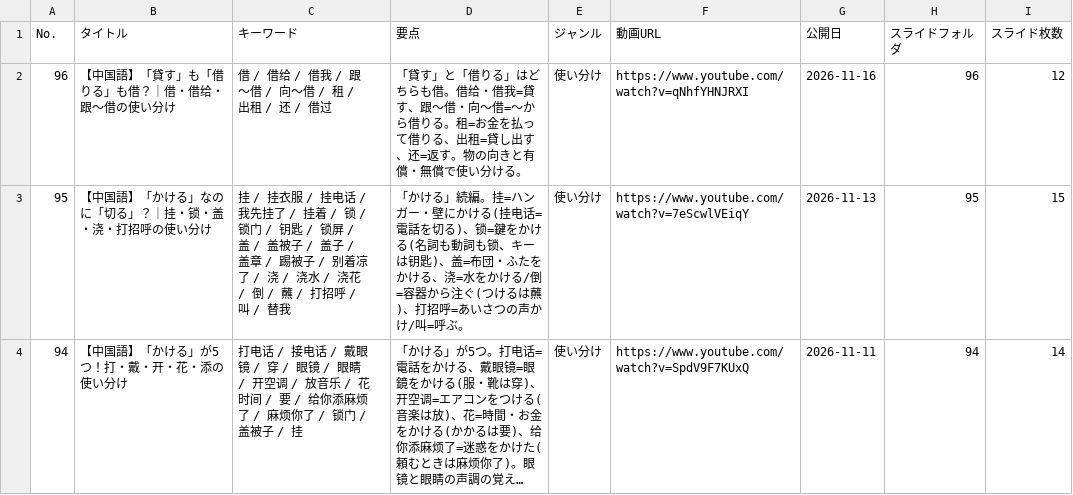
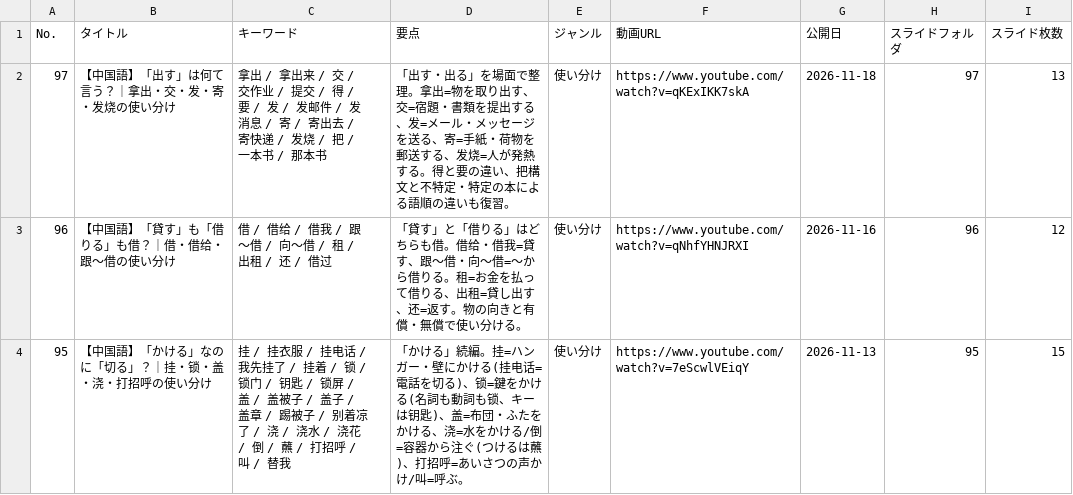
Before and after one commit to xiaohei36Chinese/chinese-dictionary, a CSV file: videos.csv, drawn as a sheet; only a part is shown; the shorter side is filled out with more unchanged rows; long unchanged cells end in ….

Commit message:
Update videos.csv

```diff
--- a/videos.csv
+++ b/videos.csv
@@ -1,2 +1,3 @@
 No.,タイトル,キーワード,要点,ジャンル,動画URL,公開日,スライドフォルダ,スライド枚数
+97,【中国語】「出す」は何て言う？｜拿出・交・发・寄・发烧の使い分け,拿出 / 拿出来 / 交 / 交作业 / 提交 / 得 / 要 / 发 / 发邮件 / 发消息 / 寄 / 寄出去 / 寄快递 / 发烧 / 把 / 一本书 / 那本书,「出す・出る」を場面で整理。拿出=物を取り出す、交=宿題・書類を提出する、发=メール・メッセージを送る、寄=手紙・荷物を郵送する、发烧=人が発熱する。得と要の違い、把構文と不特定・特定の本による語順の違いも復習。,使い分け,https://www.youtube.com/watch?v=qKExIKK7skA,2026-11-18,97,13
 96,【中国語】「貸す」も「借りる」も借？｜借・借给・跟〜借の使い分け,借 / 借给 / 借我 / 跟〜借 / 向〜借 / 租 / 出租 / 还 / 借过,「貸す」と「借りる」はどちらも借。借给・借我=貸す、跟〜借・向〜借=〜から借りる。租=お金を払って借りる、出租=貸し出す、还=返す。物の向きと有償・無償で使い分ける。,使い分け,https://www.youtube.com/watch?v=qNhfYHNJRXI,2026-11-16,96,12
```
